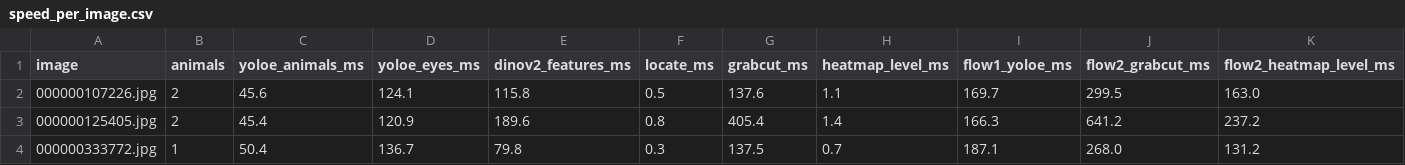
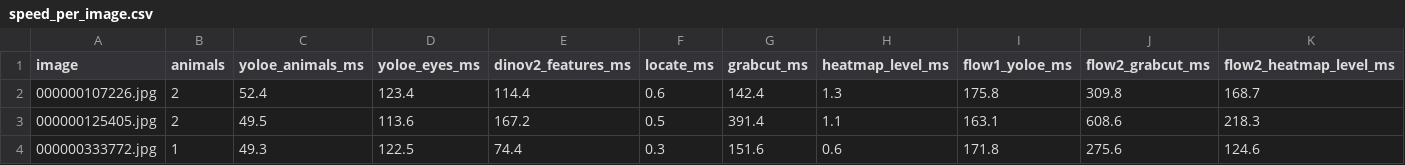
Before and after one commit to CJsGit-tech/ImageSegmentation-Monitoring, a CSV file: image-segmentation/submission/outputs/002-other_samples_performance/speed_per_image.csv, drawn as a sheet; only a part is shown; the diff covers the shown part only.

```diff
--- a/image-segmentation/submission/outputs/002-other_samples_performance/speed_per_image.csv
+++ b/image-segmentation/submission/outputs/002-other_samples_performance/speed_per_image.csv
@@ -1,4 +1,4 @@
 image,animals,yoloe_animals_ms,yoloe_eyes_ms,dinov2_features_ms,locate_ms,grabcut_ms,heatmap_level_ms,flow1_yoloe_ms,flow2_grabcut_ms,flow2_heatmap_level_ms
-000000107226.jpg,2,45.6,124.1,115.8,0.5,137.6,1.1,169.7,299.5,163.0
-000000125405.jpg,2,45.4,120.9,189.6,0.8,405.4,1.4,166.3,641.2,237.2
-000000333772.jpg,1,50.4,136.7,79.8,0.3,137.5,0.7,187.1,268.0,131.2
+000000107226.jpg,2,52.4,123.4,114.4,0.6,142.4,1.3,175.8,309.8,168.7
+000000125405.jpg,2,49.5,113.6,167.2,0.5,391.4,1.1,163.1,608.6,218.3
+000000333772.jpg,1,49.3,122.5,74.4,0.3,151.6,0.6,171.8,275.6,124.6
```
Also changed, not shown: 73 edited cells elsewhere in this file, image-segmentation/submission/outputs/002-other_samples_performance/eye_accuracy.csv, image-segmentation/submission/outputs/002-other_samples_performance/speed_summary.csv, 35 other files.
